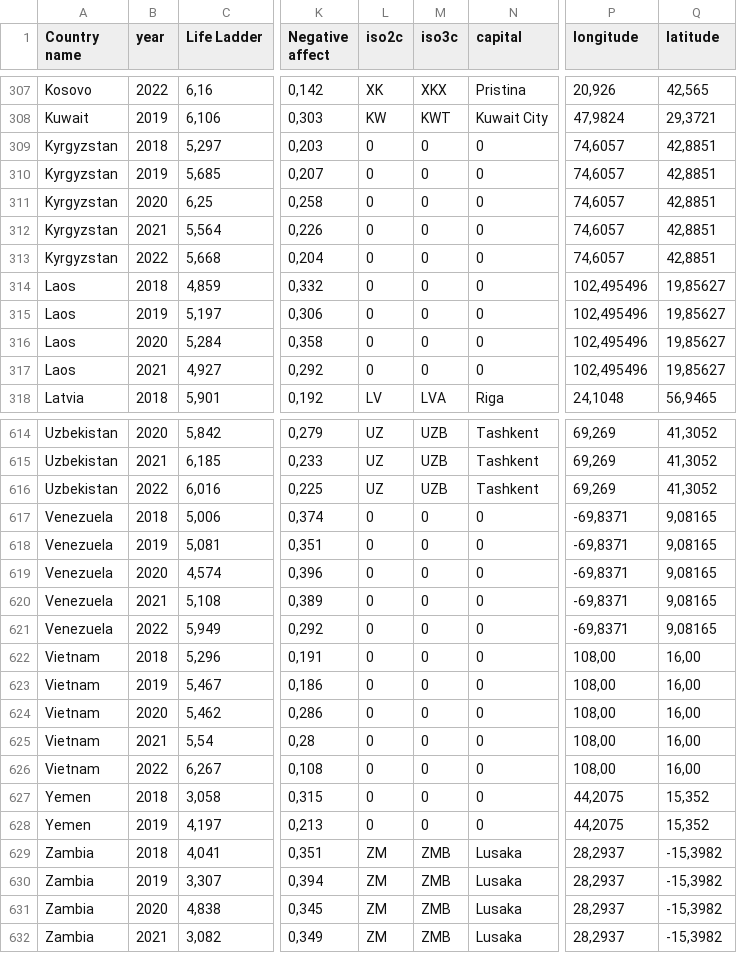
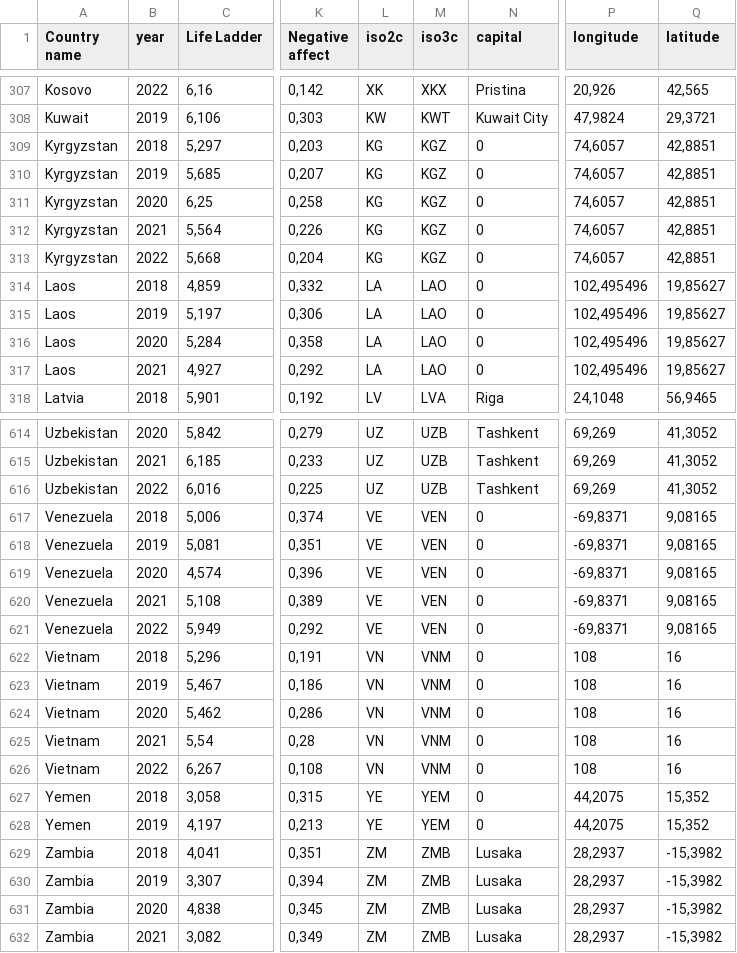
Before and after one commit to YAIROJ/Repositorio_actividades, a CSV file: DataForTable2.1WHR2023.csv, drawn as a sheet; only a part is shown, gaps mark what is left out; the diff covers the shown part only; the diff names each change by its address in the sheet, - before the commit and + after, or states it on an @@ line.

Commit message:
Add files via upload

```diff
--- a/DataForTable2.1WHR2023.csv
+++ b/DataForTable2.1WHR2023.csv
-L309:L313 (iso2c): 0
+L309:L313 (iso2c): KG
-M309:M313 (iso3c): 0
+M309:M313 (iso3c): KGZ
-L314:L317 (iso2c): 0
+L314:L317 (iso2c): LA
-M314:M317 (iso3c): 0
+M314:M317 (iso3c): LAO
-L617:L621 (iso2c): 0
+L617:L621 (iso2c): VE
-M617:M621 (iso3c): 0
+M617:M621 (iso3c): VEN
-L622:L626 (iso2c): 0
+L622:L626 (iso2c): VN
-M622:M626 (iso3c): 0
+M622:M626 (iso3c): VNM
-P622:P626 (longitude): 108,00
+P622:P626 (longitude): 108
-Q622:Q626 (latitude): 16,00
+Q622:Q626 (latitude): 16
-L627:L628 (iso2c): 0
+L627:L628 (iso2c): YE
-M627:M628 (iso3c): 0
+M627:M628 (iso3c): YEM
```
Also changed, not shown: 129 edited cells elsewhere in this file.
